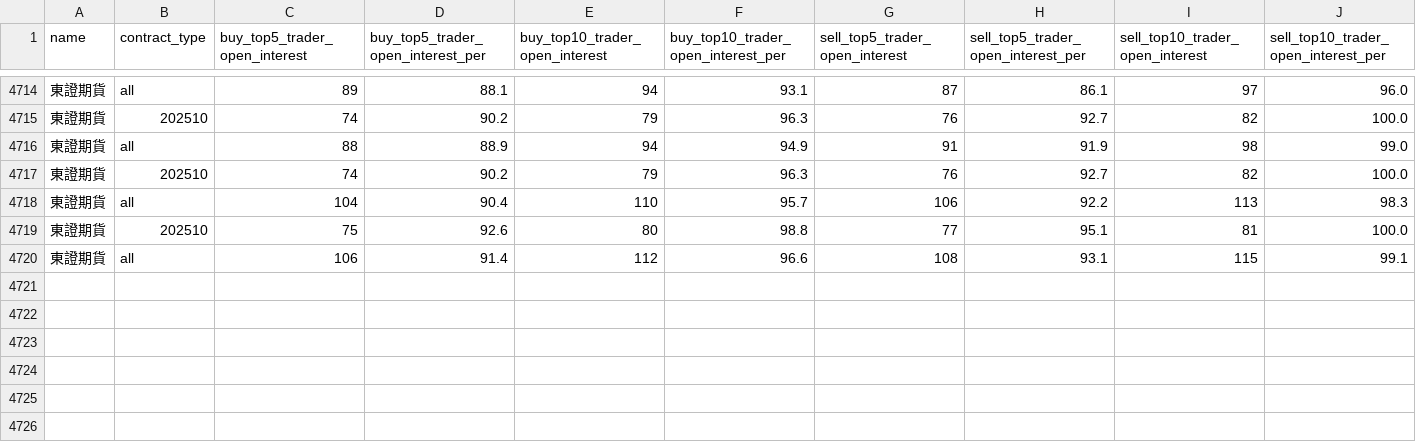
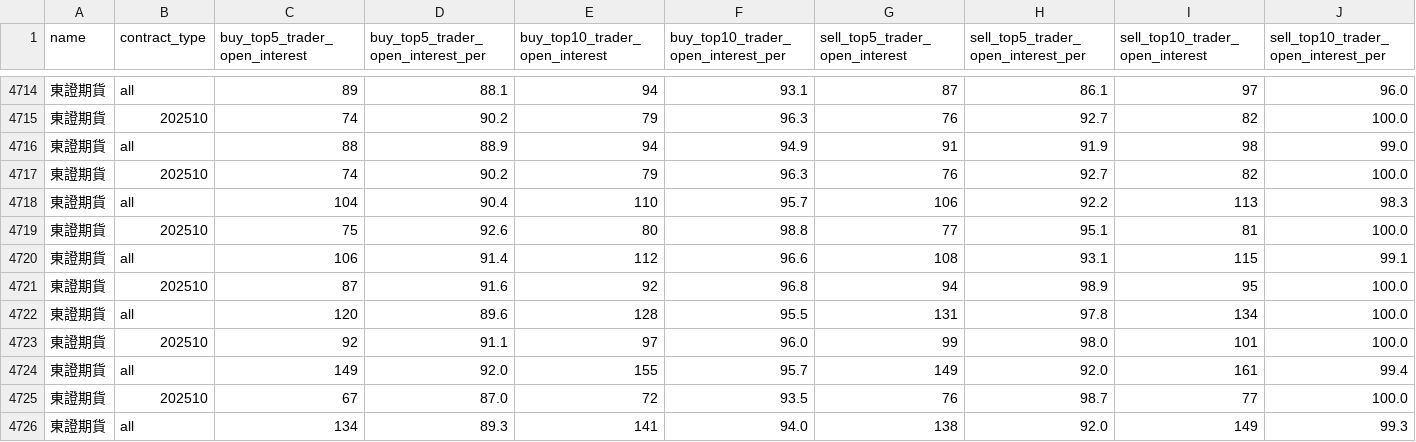
Before and after one commit to Russell-Shean/tsmc-stock-data, a CSV file: data/tsmc/taiwan_futures_open_interest_large_traders.csv, drawn as a sheet; only a part is shown, gaps mark what is left out; rows hold the shown columns only; the diff names each change by its address in the sheet, - before the commit and + after, or states it on an @@ line.

```diff
--- a/data/tsmc/taiwan_futures_open_interest_large_traders.csv
+++ b/data/tsmc/taiwan_futures_open_interest_large_traders.csv
+row 4721: 東證期貨 | 202510 | 87 | 91.6 | 92 | 96.8 | 94 | 98.9 | 95 | 100.0
+row 4722: 東證期貨 | all | 120 | 89.6 | 128 | 95.5 | 131 | 97.8 | 134 | 100.0
+row 4723: 東證期貨 | 202510 | 92 | 91.1 | 97 | 96.0 | 99 | 98.0 | 101 | 100.0
+row 4724: 東證期貨 | all | 149 | 92.0 | 155 | 95.7 | 149 | 92.0 | 161 | 99.4
+row 4725: 東證期貨 | 202510 | 67 | 87.0 | 72 | 93.5 | 76 | 98.7 | 77 | 100.0
+row 4726: 東證期貨 | all | 134 | 89.3 | 141 | 94.0 | 138 | 92.0 | 149 | 99.3
```
Also changed, not shown: data/tsmc/daily_closing_price.csv, data/tsmc/taiwan_stock_10year.csv, 14 other files.
